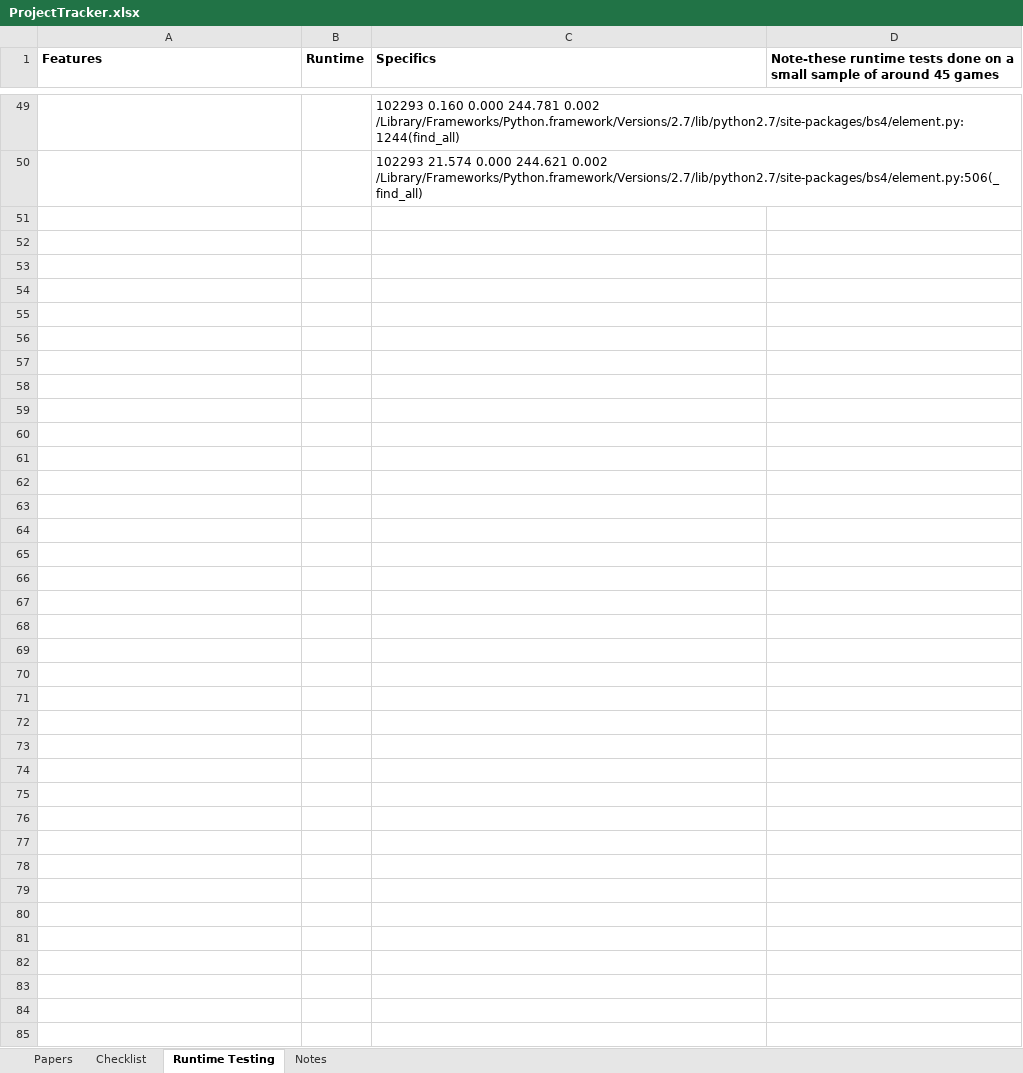
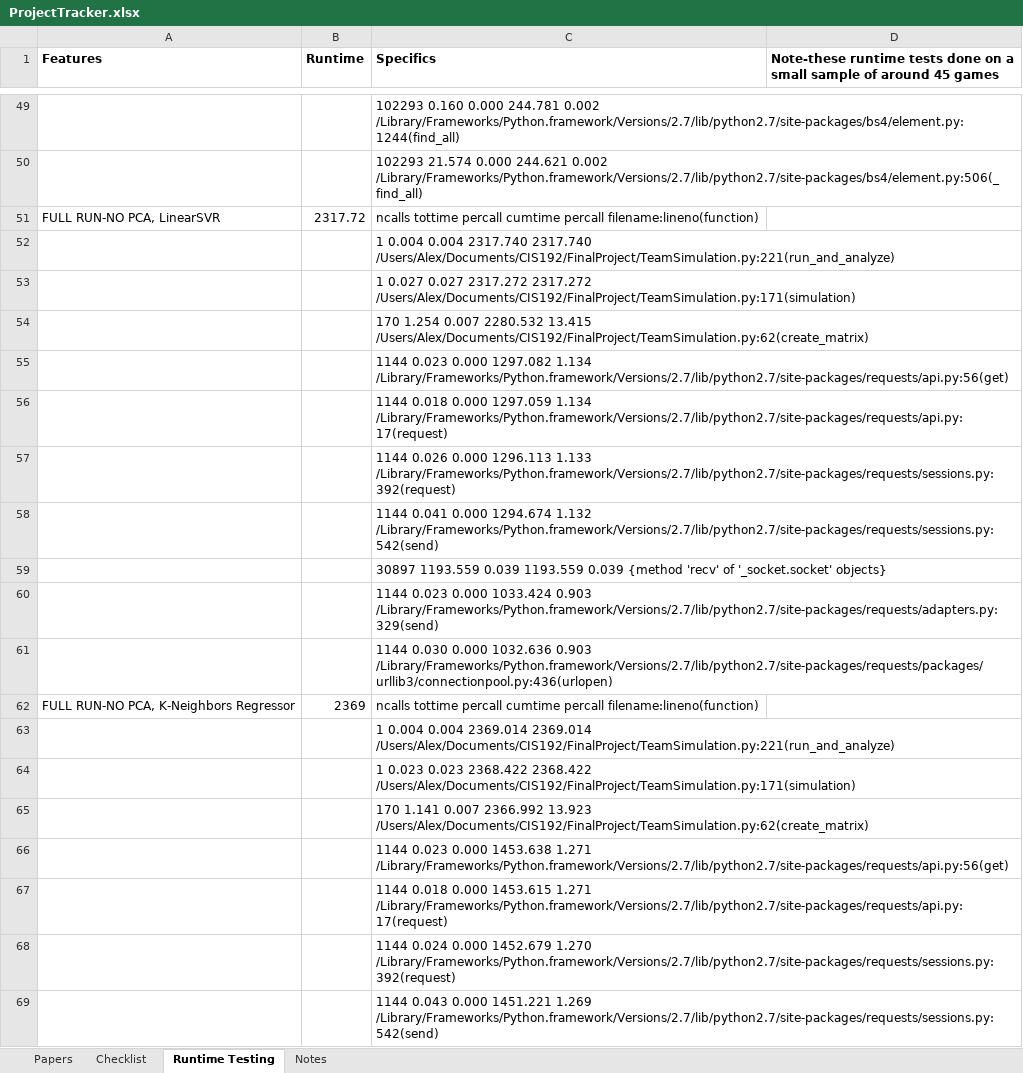
Before and after one commit to ajthurston16/519-Final, an Excel workbook: ProjectTracker.xlsx, sheet Runtime Testing, drawn as a sheet; only a part is shown, gaps mark what is left out; values as stored, in another font and other column widths than the file's, no borders; the diff covers the shown part only; the diff names each change by its address in the sheet, - before the commit and + after, or states it on an @@ line.

```diff
--- a/ProjectTracker.xlsx (sheet Runtime Testing)
+++ b/ProjectTracker.xlsx (sheet Runtime Testing)
+row 51: FULL RUN-NO PCA, LinearSVR | 2317.72 | ncalls tottime percall cumtime percall filename:lineno(function)
+row 52:  |  | 1 0.004 0.004 2317.740 2317.740 /Users/Alex/Documents/CIS192/FinalProject/TeamSimulation.py:221(run_and_analyze)
+row 53:  |  | 1 0.027 0.027 2317.272 2317.272 /Users/Alex/Documents/CIS192/FinalProject/TeamSimulation.py:171(simulation)
+row 54:  |  | 170 1.254 0.007 2280.532 13.415 /Users/Alex/Documents/CIS192/FinalProject/TeamSimulation.py:62(create_matrix)
+row 55:  |  | 1144 0.023 0.000 1297.082 1.134 /Library/Frameworks/Python.framework/Versions/2.7/lib/python2.7/site-packages/requests/api.py:56(get)
+row 56:  |  | 1144 0.018 0.000 1297.059 1.134 /Library/Frameworks/Python.framework/Versions/2.7/lib/python2.7/site-packages/requests/api.py:17(request)
+row 57:  |  | 1144 0.026 0.000 1296.113 1.133 /Library/Frameworks/Python.framework/Versions/2.7/lib/python2.7/site-packages/requests/sessions.py:392(request)
+row 58:  |  | 1144 0.041 0.000 1294.674 1.132 /Library/Frameworks/Python.framework/Versions/2.7/lib/python2.7/site-packages/requests/sessions.py:542(send)
+row 59:  |  | 30897 1193.559 0.039 1193.559 0.039 {method 'recv' of '_socket.socket' objects}
+row 60:  |  | 1144 0.023 0.000 1033.424 0.903 /Library/Frameworks/Python.framework/Versions/2.7/lib/python2.7/site-packages/requests/adapters.py:329(send)
+row 61:  |  | 1144 0.030 0.000 1032.636 0.903 /Library/Frameworks/Python.framework/Versions/2.7/lib/python2.7/site-packages/requests/packages/urllib3/connectionpool.py:436(urlopen)
+row 62: FULL RUN-NO PCA, K-Neighbors Regressor | 2369 | ncalls tottime percall cumtime percall filename:lineno(function)
+row 63:  |  | 1 0.004 0.004 2369.014 2369.014 /Users/Alex/Documents/CIS192/FinalProject/TeamSimulation.py:221(run_and_analyze)
+row 64:  |  | 1 0.023 0.023 2368.422 2368.422 /Users/Alex/Documents/CIS192/FinalProject/TeamSimulation.py:171(simulation)
+row 65:  |  | 170 1.141 0.007 2366.992 13.923 /Users/Alex/Documents/CIS192/FinalProject/TeamSimulation.py:62(create_matrix)
+row 66:  |  | 1144 0.023 0.000 1453.638 1.271 /Library/Frameworks/Python.framework/Versions/2.7/lib/python2.7/site-packages/requests/api.py:56(get)
+row 67:  |  | 1144 0.018 0.000 1453.615 1.271 /Library/Frameworks/Python.framework/Versions/2.7/lib/python2.7/site-packages/requests/api.py:17(request)
+row 68:  |  | 1144 0.024 0.000 1452.679 1.270 /Library/Frameworks/Python.framework/Versions/2.7/lib/python2.7/site-packages/requests/sessions.py:392(request)
+row 69:  |  | 1144 0.043 0.000 1451.221 1.269 /Library/Frameworks/Python.framework/Versions/2.7/lib/python2.7/site-packages/requests/sessions.py:542(send)
```
Also changed, not shown: 130 added rows elsewhere in this sheet, sheet Notes, sheet Checklist, sheet Papers, 43 other files.
